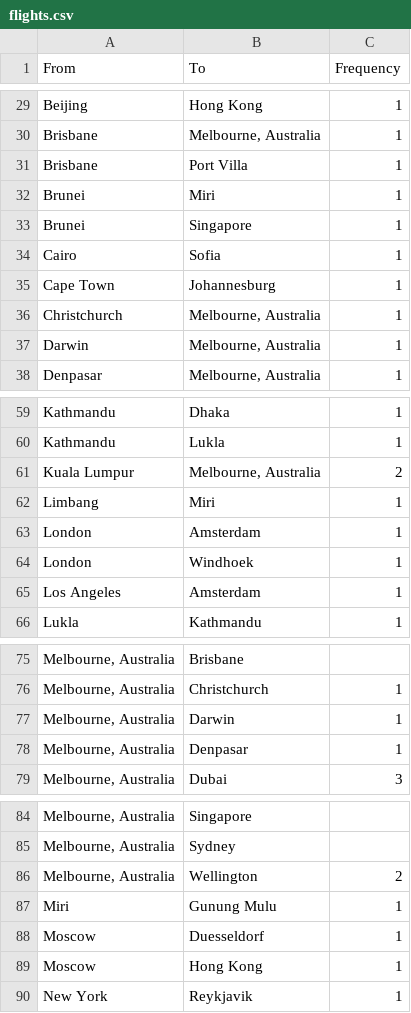
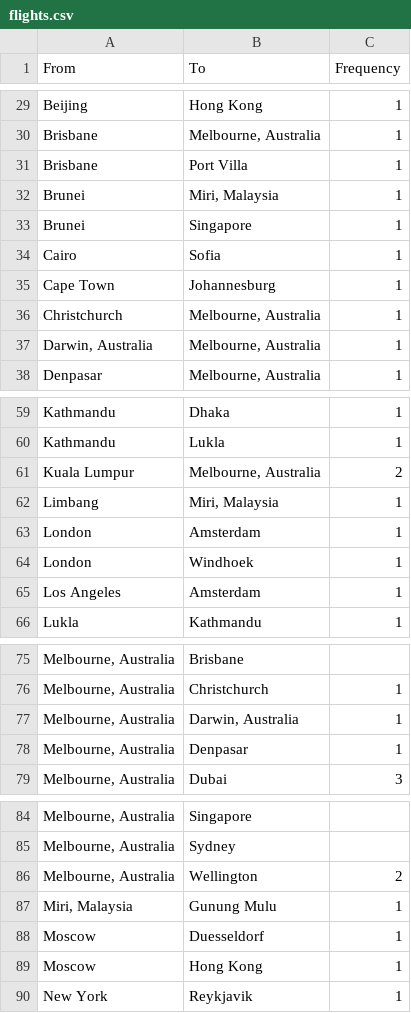
Before and after one commit to hyeynin/r.prevos.net, a CSV file: Geography/flights.csv, drawn as a sheet; only a part is shown, gaps mark what is left out; the diff names each change by its address in the sheet, - before the commit and + after, or states it on an @@ line.

```diff
--- a/Geography/flights.csv
+++ b/Geography/flights.csv
-B32 (To): Miri
+B32 (To): Miri, Malaysia
-A37 (From): Darwin
+A37 (From): Darwin, Australia
-B62 (To): Miri
+B62 (To): Miri, Malaysia
-B77 (To): Darwin
+B77 (To): Darwin, Australia
-A87 (From): Miri
+A87 (From): Miri, Malaysia
```
Also changed, not shown: Geography/airports.csv, 1 other file.
